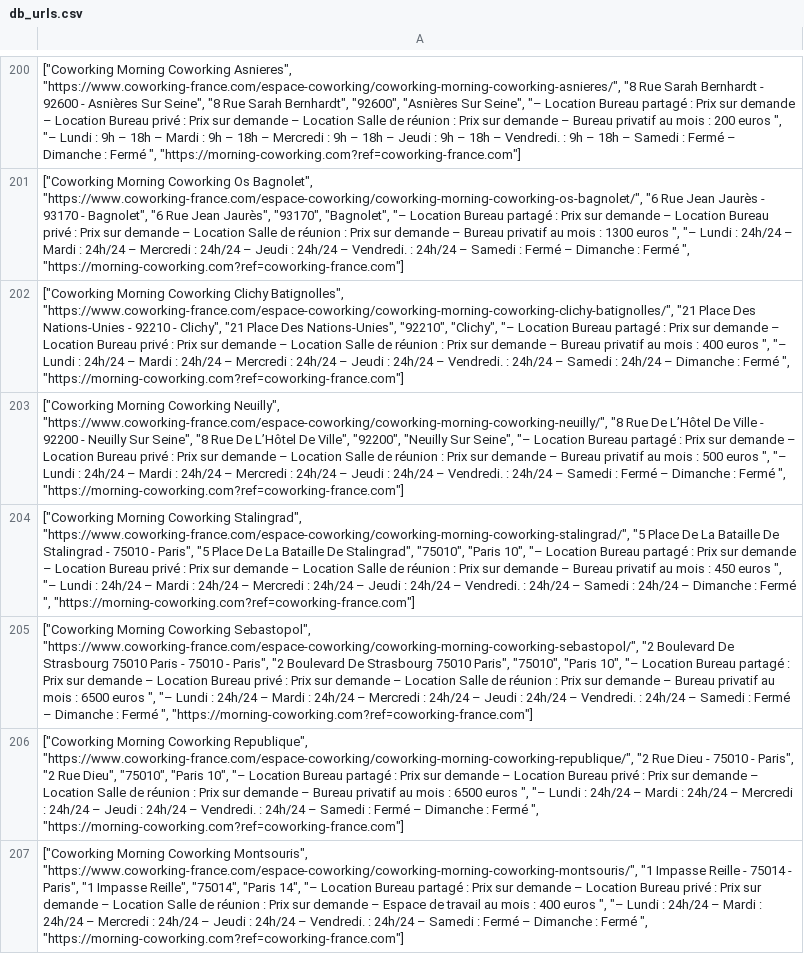
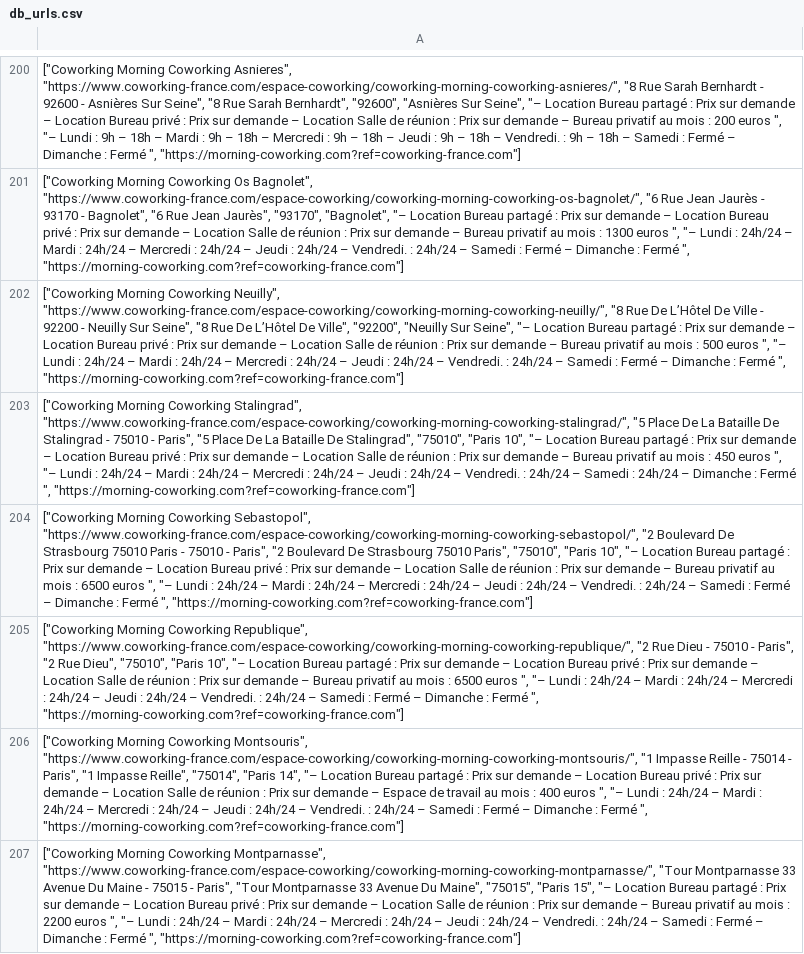
Before and after one commit to marinmari/Woovv.io, a CSV file: db/db_urls.csv, drawn as a sheet; only a part is shown, gaps mark what is left out; the shorter side is filled out with more unchanged rows; the diff covers the shown part only; the diff names each change by its address in the sheet, - before the commit and + after, or states it on an @@ line.

```diff
--- a/db/db_urls.csv
+++ b/db/db_urls.csv
-row 202: ["Coworking Morning Coworking Clichy Batignolles", "https://www.coworking-france.com/espace-coworking/coworking-morning-coworking-clichy-batignolles/", "21 Place Des Nations-Unies - 92210 - Clichy", "21 Place Des Nations-Unies", "92210", "Clichy", "– Location Bureau partagé : Prix sur demande – Location Bureau privé : Prix sur demande – Location Salle de réunion : Prix sur demande – Bureau privatif au mois : 400 euros ", "– Lundi : 24h/24 – Mardi : 24h/24 – Mercredi : 24h/24 – Jeudi : 24h/24 – Vendredi. : 24h/24 – Samedi : 24h/24 – Dimanche : Fermé ", "https://morning-coworking.com?ref=coworking-france.com"]
```
Also changed, not shown: 3 removed rows elsewhere in this file, 3 other files.
